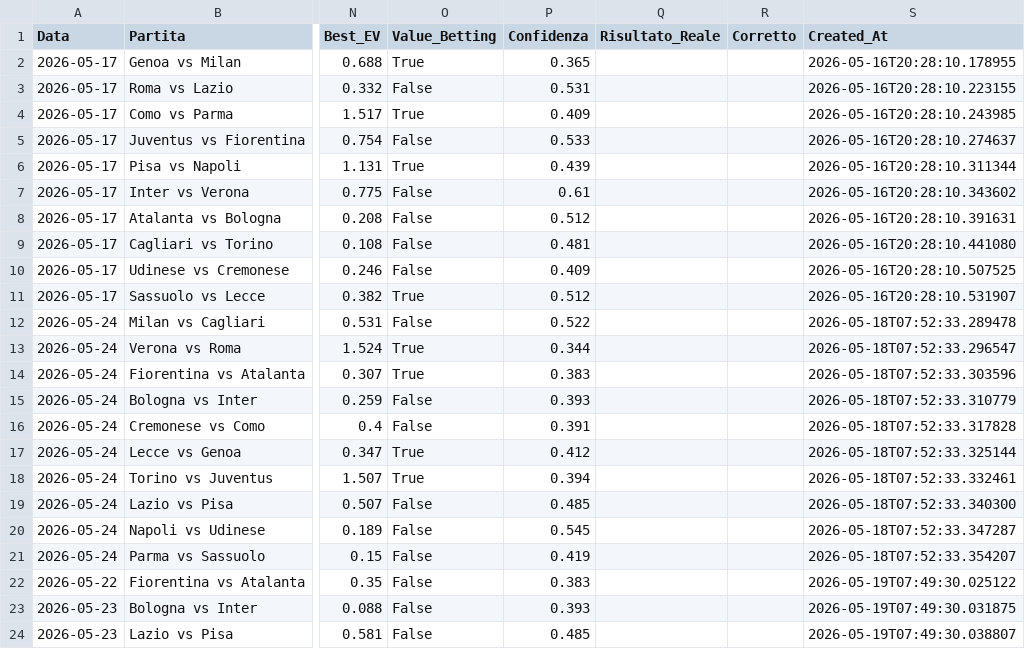
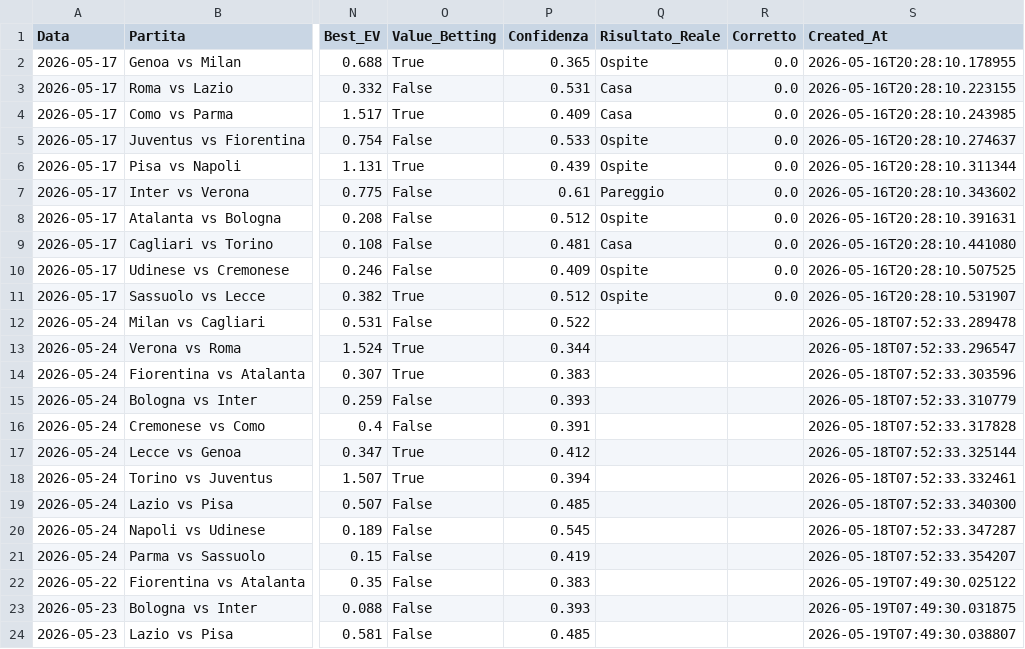
Before and after one commit to Cosimo77/pronostici-calcio-professional, a CSV file: tracking_predictions_live.csv, drawn as a sheet; only a part is shown, gaps mark what is left out; the diff names each change by its address in the sheet, - before the commit and + after, or states it on an @@ line.

```diff
--- a/tracking_predictions_live.csv
+++ b/tracking_predictions_live.csv
-Q2 (Risultato_Reale): (empty)
+Q2 (Risultato_Reale): Ospite
-R2:R11 (Corretto): (empty)
+R2:R11 (Corretto): 0.0
-Q3:Q4 (Risultato_Reale): (empty)
+Q3:Q4 (Risultato_Reale): Casa
-Q5:Q6 (Risultato_Reale): (empty)
+Q5:Q6 (Risultato_Reale): Ospite
-Q7 (Risultato_Reale): (empty)
+Q7 (Risultato_Reale): Pareggio
-Q8 (Risultato_Reale): (empty)
+Q8 (Risultato_Reale): Ospite
-Q9 (Risultato_Reale): (empty)
+Q9 (Risultato_Reale): Casa
-Q10:Q11 (Risultato_Reale): (empty)
+Q10:Q11 (Risultato_Reale): Ospite
```
